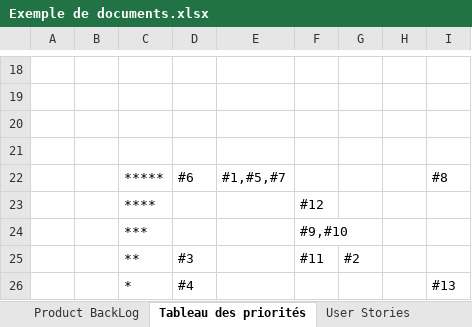
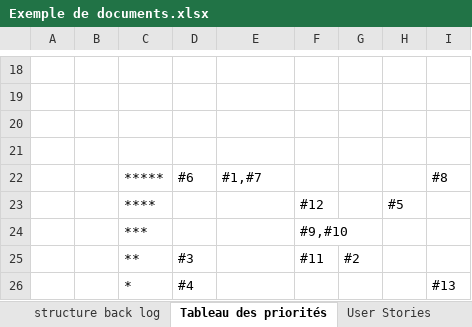
Before and after one commit to ousrah/Dev203_25, an Excel workbook: 2 - Approche agile/1 - Cours/Exemple de documents.xlsx, sheet Tableau des priorités, drawn as a sheet; only a part is shown, gaps mark what is left out; values as stored, in another font and other column widths than the file's, no borders; charts and pictures not drawn; the diff names each change by its address in the sheet, - before the commit and + after, or states it on an @@ line.

Commit message:
ok

```diff
--- a/2 - Approche agile/1 - Cours/Exemple de documents.xlsx (sheet Tableau des priorités)
+++ b/2 - Approche agile/1 - Cours/Exemple de documents.xlsx (sheet Tableau des priorités)
+sheet tab: structure back log
-E22: #1,#5,#7
+E22: #1,#7
-H23: (empty)
+H23: #5
```
Also changed, not shown: charts or pictures.
